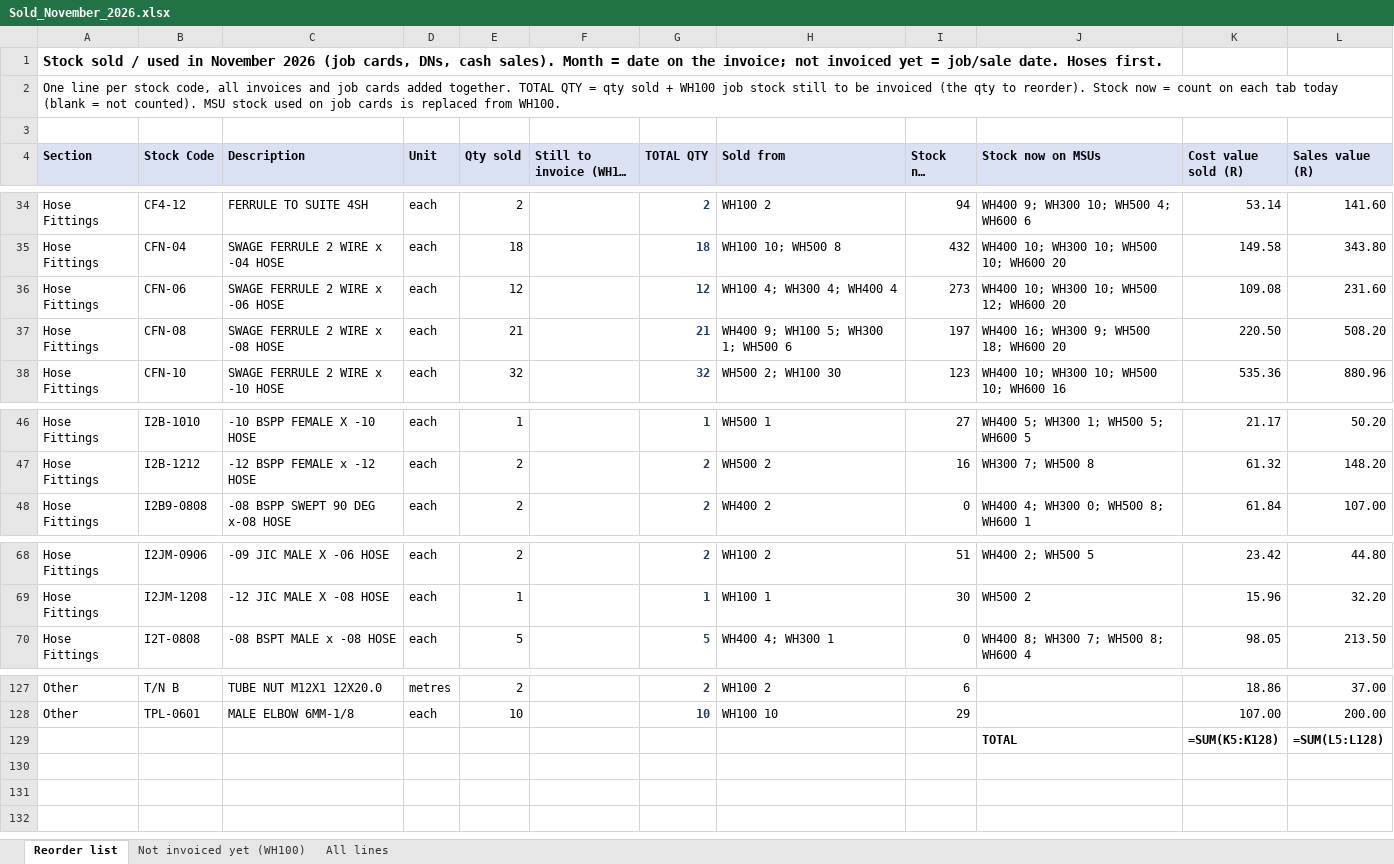
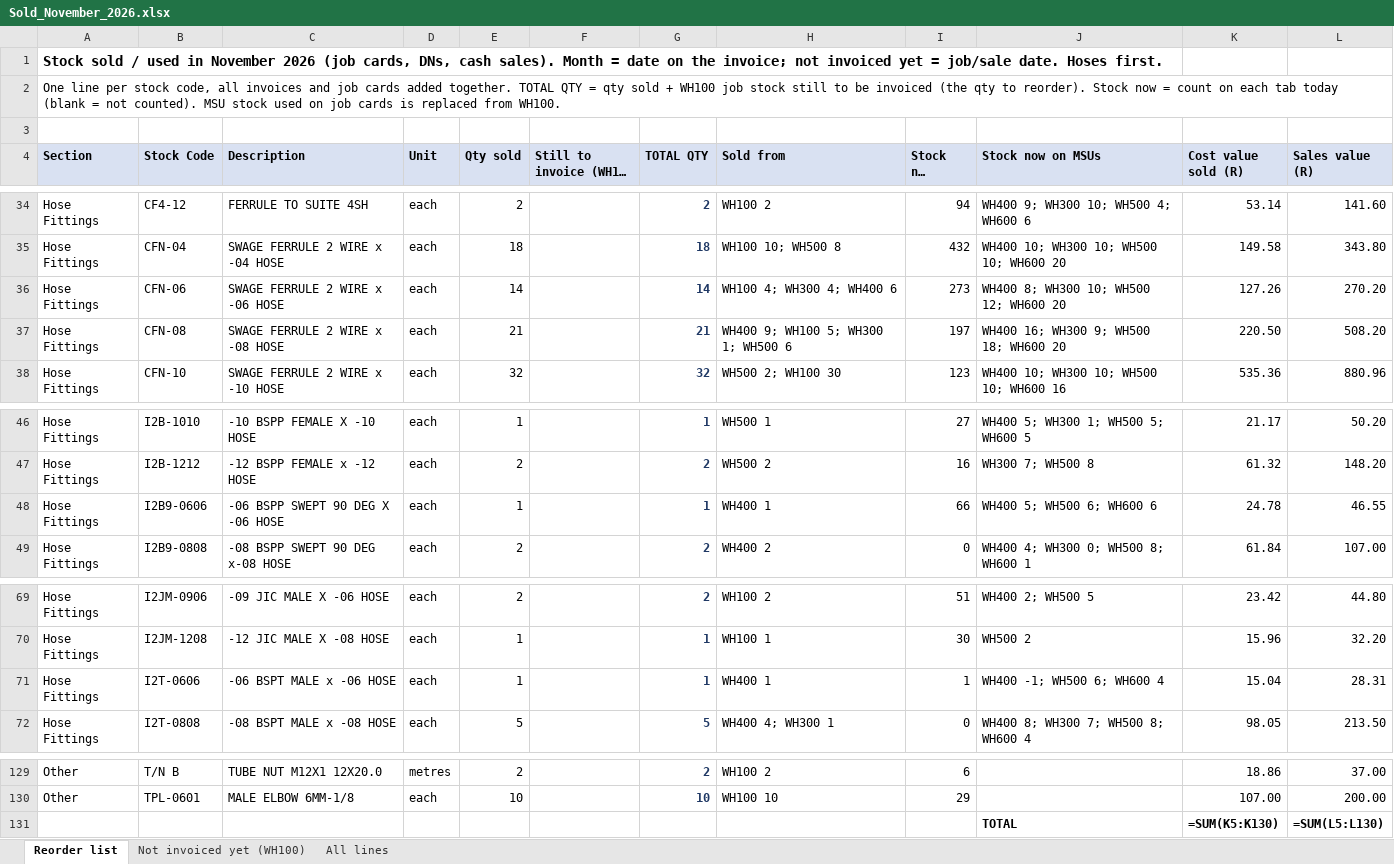
Before and after one commit to MichaelB1300/Pirtek-stock---live, an Excel workbook: Sold_November_2026.xlsx, sheet Reorder list, drawn as a sheet; only a part is shown, gaps mark what is left out; long unchanged cells end in …; values as stored, in another font and other column widths than the file's, no borders; formulas without a stored value are shown as written; addresses are those after the commit; the diff names each change by its address in the sheet, - before the commit and + after, or states it on an @@ line.

```diff
--- a/Sold_November_2026.xlsx (sheet Reorder list)
+++ b/Sold_November_2026.xlsx (sheet Reorder list)
-E36 (Qty sold): 12
+E36 (Qty sold): 14
-G36 (TOTAL QTY): 12
+G36 (TOTAL QTY): 14
-H36 (Sold from): WH100 4; WH300 4; WH400 4
+H36 (Sold from): WH100 4; WH300 4; WH400 6
-J36 (Stock now on MSUs): WH400 10; WH300 10; WH500 12; WH600 20
+J36 (Stock now on MSUs): WH400 8; WH300 10; WH500 12; WH600 20
-K36 (Cost value sold (R)): 109.08
+K36 (Cost value sold (R)): 127.26
-L36 (Sales value (R)): 231.60
+L36 (Sales value (R)): 270.20
+row 48: Hose Fittings | I2B9-0606 | -06 BSPP SWEPT 90 DEG X -06 HOSE | each | 1 |  | 1 | WH400 1 | 66 | WH400 5; WH500 6; WH600 6 | 24.78 | 46.55
+row 71: Hose Fittings | I2T-0606 | -06 BSPT MALE x -06 HOSE | each | 1 |  | 1 | WH400 1 | 1 | WH400 -1; WH500 6; WH600 4 | 15.04 | 28.31
-K131 (Cost value sold (R)): =SUM(K5:K128)
+K131 (Cost value sold (R)): =SUM(K5:K130)
-L131 (Sales value (R)): =SUM(L5:L128)
+L131 (Sales value (R)): =SUM(L5:L130)
```
Also changed, not shown: sheet All lines, 2 other files.
